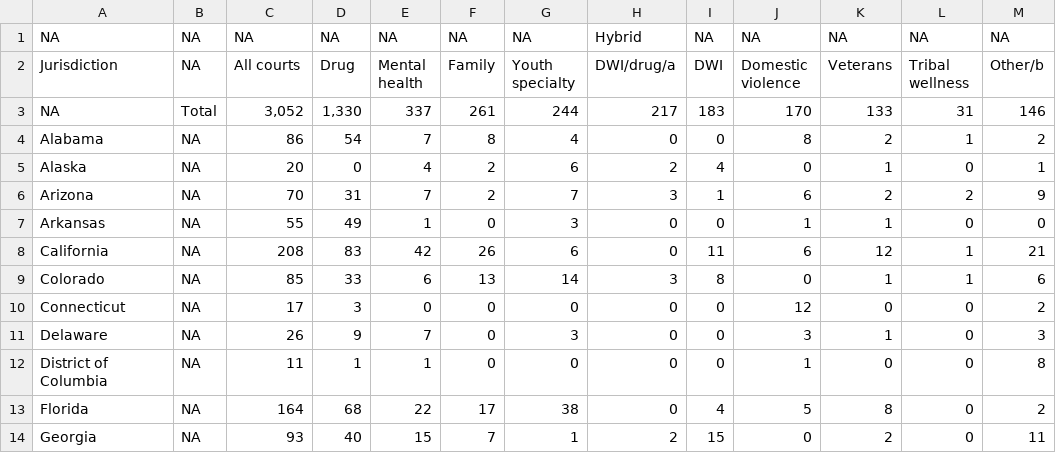
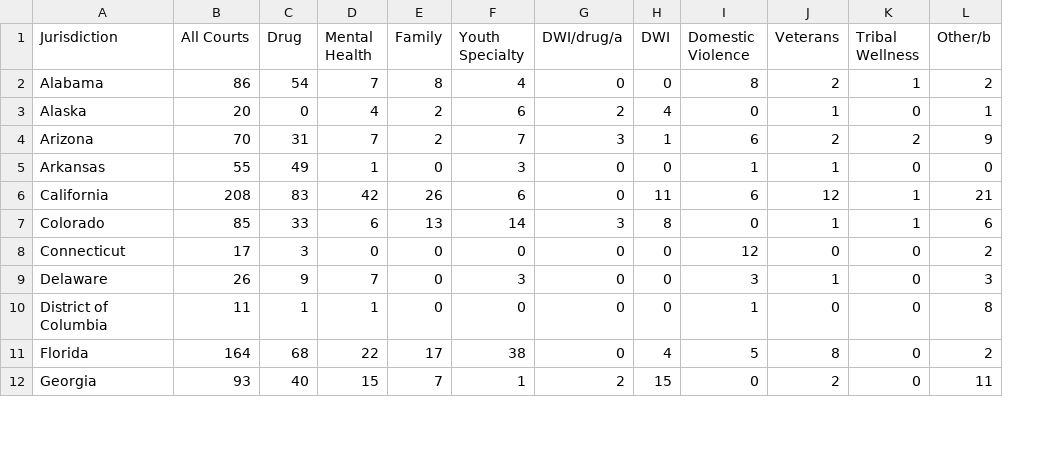
Before and after one commit to Intro-Sci-Comp-UIowa/biol-4386-project-emmabradbury, a CSV file: analysis/courts_by_state.csv, drawn as a sheet; only a part is shown; removed rows and columns are numbered as before the commit, all else as after; the diff names each change by its address in the sheet, - before the commit and + after, or states it on an @@ line.

Commit message:
Corrected column names from automated names and consolidated format to just state totals and specialty numbers. Got the counts as number variables instead of characters.

```diff
--- a/analysis/courts_by_state.csv
+++ b/analysis/courts_by_state.csv
-column B (NA), rows 4-14: all NA
-row 1: NA | NA | NA | NA | NA | NA | NA | Hybrid | NA | NA | NA | NA | NA
-B1: All courts
+B1: All Courts
-D1: Mental health
+D1: Mental Health
-F1: Youth specialty
+F1: Youth Specialty
-I1: Domestic violence
+I1: Domestic Violence
-K1: Tribal wellness
+K1: Tribal Wellness
-row 3: NA | Total | 3,052 | 1,330 | 337 | 261 | 244 | 217 | 183 | 170 | 133 | 31 | 146
```
